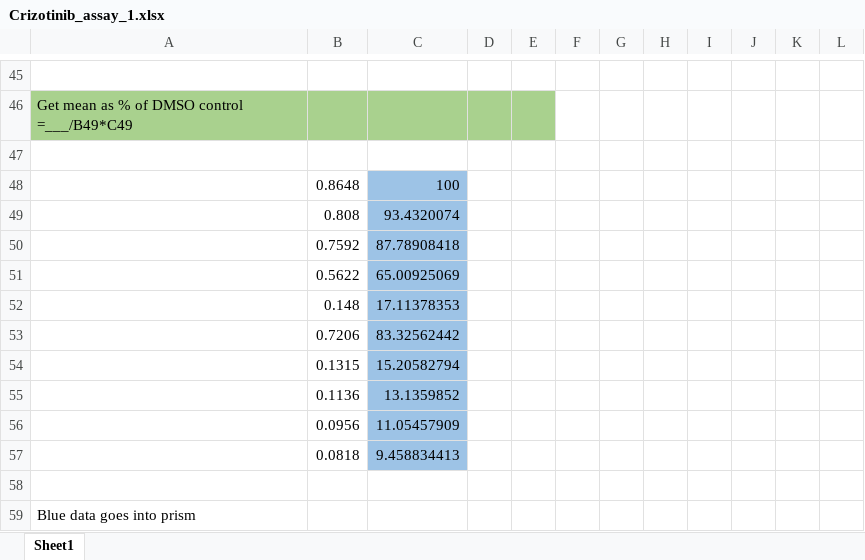
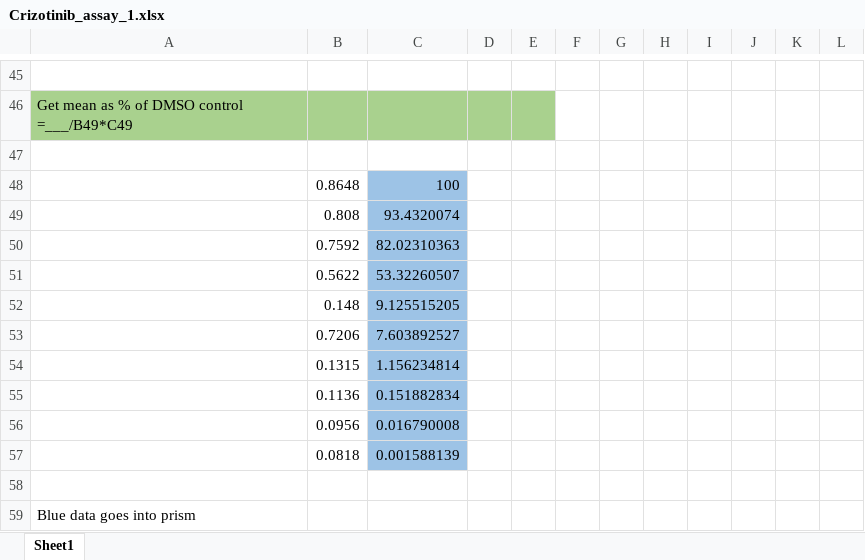
Before and after one commit to prdass/PD_Lab_book, an Excel workbook: Raw_SRB_data/Crizotinib_only/Crizotinib_assay_1.xlsx, sheet Sheet1, drawn as a sheet; only a part is shown, gaps mark what is left out; values as stored, in another font and other column widths than the file's, no borders; the diff names each change by its address in the sheet, - before the commit and + after, or states it on an @@ line.

```diff
--- a/Raw_SRB_data/Crizotinib_only/Crizotinib_assay_1.xlsx (sheet Sheet1)
+++ b/Raw_SRB_data/Crizotinib_only/Crizotinib_assay_1.xlsx (sheet Sheet1)
-C50: 87.78908418
+C50: 82.02310363
-C51: 65.00925069
+C51: 53.32260507
-C52: 17.11378353
+C52: 9.125515205
-C53: 83.32562442
+C53: 7.603892527
-C54: 15.20582794
+C54: 1.156234814
-C55: 13.1359852
+C55: 0.151882834
-C56: 11.05457909
+C56: 0.016790008
-C57: 9.458834413
+C57: 0.001588139
```
Also changed, not shown: Raw_SRB_data/Crizotinib_only/Crizonitib IC50 Assay 4 + Selumetinib Assay 1.xlsx, Raw_SRB_data/Crizotinib_only/Crizonitib_assay_2.xlsx, 5 other files.
